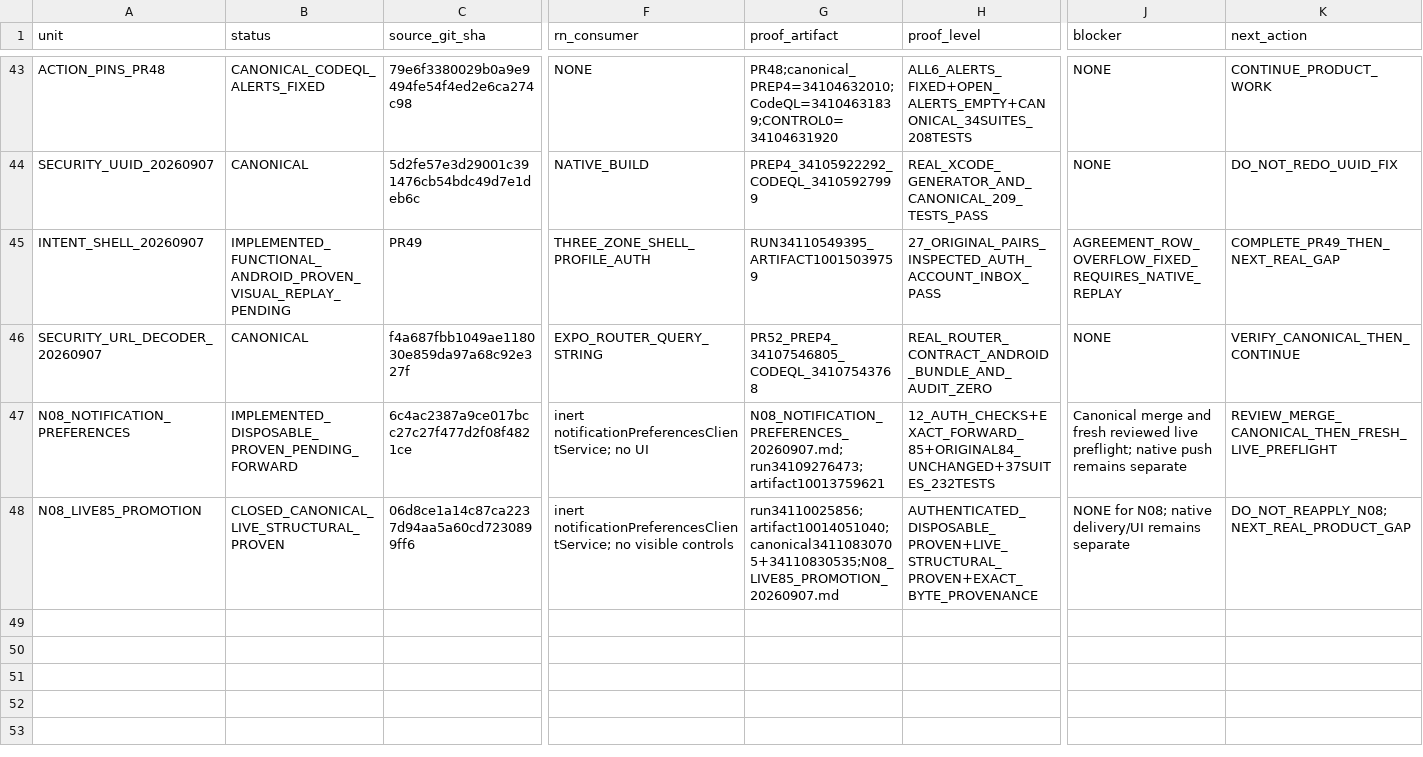
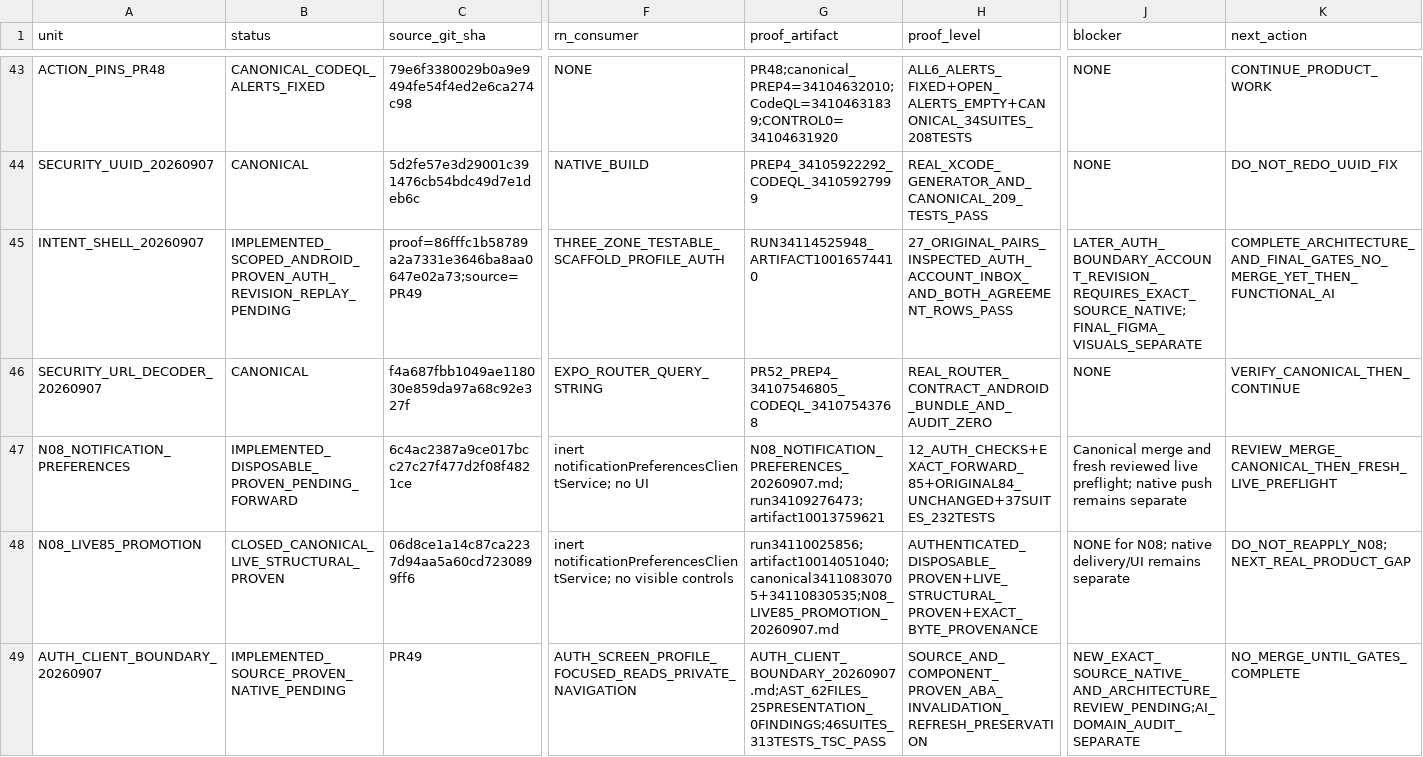
Before and after one commit to Uskoci1/USKOCI-CLEAN, a CSV file: docs/implementation/IMPLEMENTATION_STATUS_LEDGER.csv, drawn as a sheet; only a part is shown, gaps mark what is left out; rows hold the shown columns only; the diff names each change by its address in the sheet, - before the commit and + after, or states it on an @@ line.

Commit message:
Centralize Auth commands and invalidate batched account transitions

```diff
--- a/docs/implementation/IMPLEMENTATION_STATUS_LEDGER.csv
+++ b/docs/implementation/IMPLEMENTATION_STATUS_LEDGER.csv
-B45 (status): IMPLEMENTED_FUNCTIONAL_ANDROID_PROVEN_VISUAL_REPLAY_PENDING
+B45 (status): IMPLEMENTED_SCOPED_ANDROID_PROVEN_AUTH_REVISION_REPLAY_PENDING
-C45 (source_git_sha): PR49
+C45 (source_git_sha): proof=86fffc1b58789a2a7331e3646ba8aa0647e02a73;source=PR49
-F45 (rn_consumer): THREE_ZONE_SHELL_PROFILE_AUTH
+F45 (rn_consumer): THREE_ZONE_TESTABLE_SCAFFOLD_PROFILE_AUTH
-G45 (proof_artifact): RUN34110549395_ARTIFACT10015039759
+G45 (proof_artifact): RUN34114525948_ARTIFACT10016574410
-H45 (proof_level): 27_ORIGINAL_PAIRS_INSPECTED_AUTH_ACCOUNT_INBOX_PASS
+H45 (proof_level): 27_ORIGINAL_PAIRS_INSPECTED_AUTH_ACCOUNT_INBOX_AND_BOTH_AGREEMENT_ROWS_PASS
-J45 (blocker): AGREEMENT_ROW_OVERFLOW_FIXED_REQUIRES_NATIVE_REPLAY
+J45 (blocker): LATER_AUTH_BOUNDARY_ACCOUNT_REVISION_REQUIRES_EXACT_SOURCE_NATIVE;FINAL_FIGMA_VISUALS_SEPARATE
-K45 (next_action): COMPLETE_PR49_THEN_NEXT_REAL_GAP
+K45 (next_action): COMPLETE_ARCHITECTURE_AND_FINAL_GATES_NO_MERGE_YET_THEN_FUNCTIONAL_AI
+row 49: AUTH_CLIENT_BOUNDARY_20260907 | IMPLEMENTED_SOURCE_PROVEN_NATIVE_PENDING | PR49 | AUTH_SCREEN_PROFILE_FOCUSED_READS_PRIVATE_NAVIGATION | AUTH_CLIENT_BOUNDARY_20260907.md;AST_62FILES_25PRESENTATION_0FINDINGS;46SUITES_313TESTS_TSC_PASS | SOURCE_AND_COMPONENT_PROVEN_ABA_INVALIDATION_REFRESH_PRESERVATION | NEW_EXACT_SOURCE_NATIVE_AND_ARCHITECTURE_REVIEW_PENDING;AI_DOMAIN_AUDIT_SEPARATE | NO_MERGE_UNTIL_GATES_COMPLETE
```
Also changed, not shown: 31 other files.
